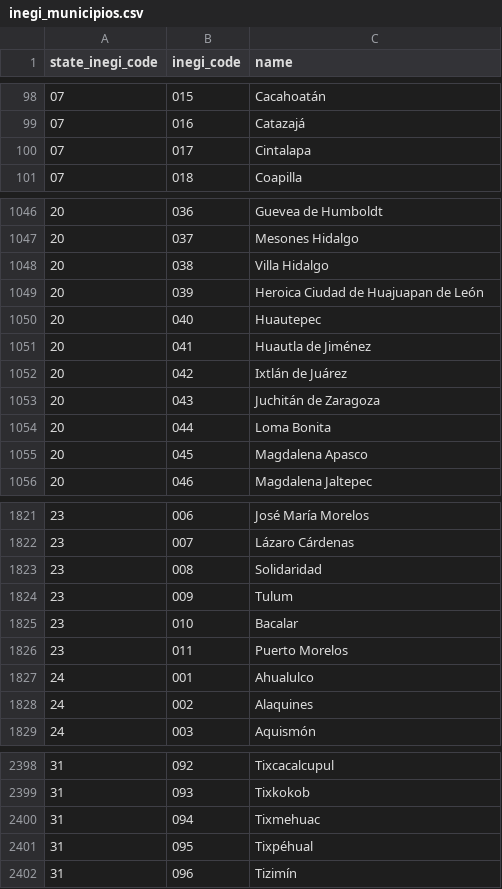
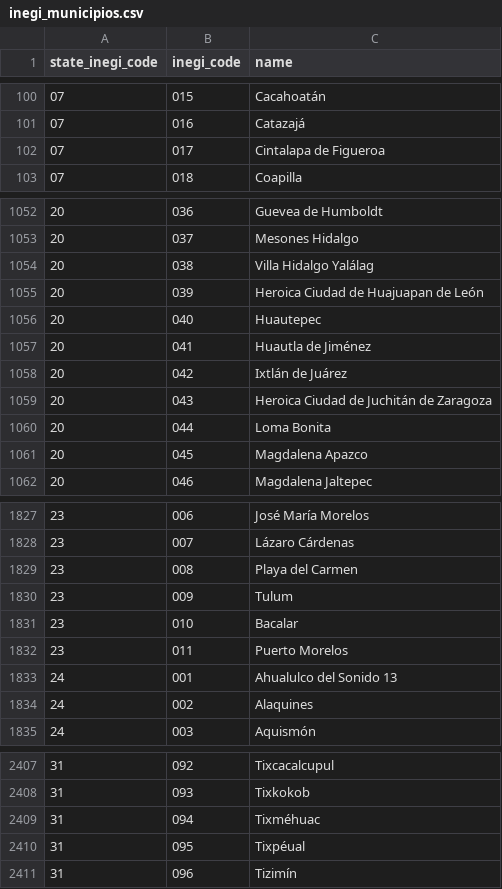
Before and after one commit to cdsutezoficial/118-SISA-BACK, a CSV file: src/main/resources/seed/inegi_municipios.csv, drawn as a sheet; only a part is shown, gaps mark what is left out; the diff covers the shown part only.

```diff
--- a/src/main/resources/seed/inegi_municipios.csv
+++ b/src/main/resources/seed/inegi_municipios.csv
@@ -99,3 +101,3 @@ state_inegi_code,inegi_code,name
 07,016,Catazajá
-07,017,Cintalapa
+07,017,Cintalapa de Figueroa
 07,018,Coapilla
@@ -1047,3 +1053,3 @@ state_inegi_code,inegi_code,name
 20,037,Mesones Hidalgo
-20,038,Villa Hidalgo
+20,038,Villa Hidalgo Yalálag
 20,039,Heroica Ciudad de Huajuapan de León
@@ -1052,5 +1058,5 @@ state_inegi_code,inegi_code,name
 20,042,Ixtlán de Juárez
-20,043,Juchitán de Zaragoza
+20,043,Heroica Ciudad de Juchitán de Zaragoza
 20,044,Loma Bonita
-20,045,Magdalena Apasco
+20,045,Magdalena Apazco
 20,046,Magdalena Jaltepec
@@ -1822,3 +1828,3 @@ state_inegi_code,inegi_code,name
 23,007,Lázaro Cárdenas
-23,008,Solidaridad
+23,008,Playa del Carmen
 23,009,Tulum
@@ -1826,3 +1832,3 @@ state_inegi_code,inegi_code,name
 23,011,Puerto Morelos
-24,001,Ahualulco
+24,001,Ahualulco del Sonido 13
 24,002,Alaquines
@@ -2399,4 +2408,4 @@ state_inegi_code,inegi_code,name
 31,093,Tixkokob
-31,094,Tixmehuac
-31,095,Tixpéhual
+31,094,Tixméhuac
+31,095,Tixpéual
 31,096,Tizimín
```
Also changed, not shown: 9 added rows and 8 edited cells elsewhere in this file, 1 other file.
